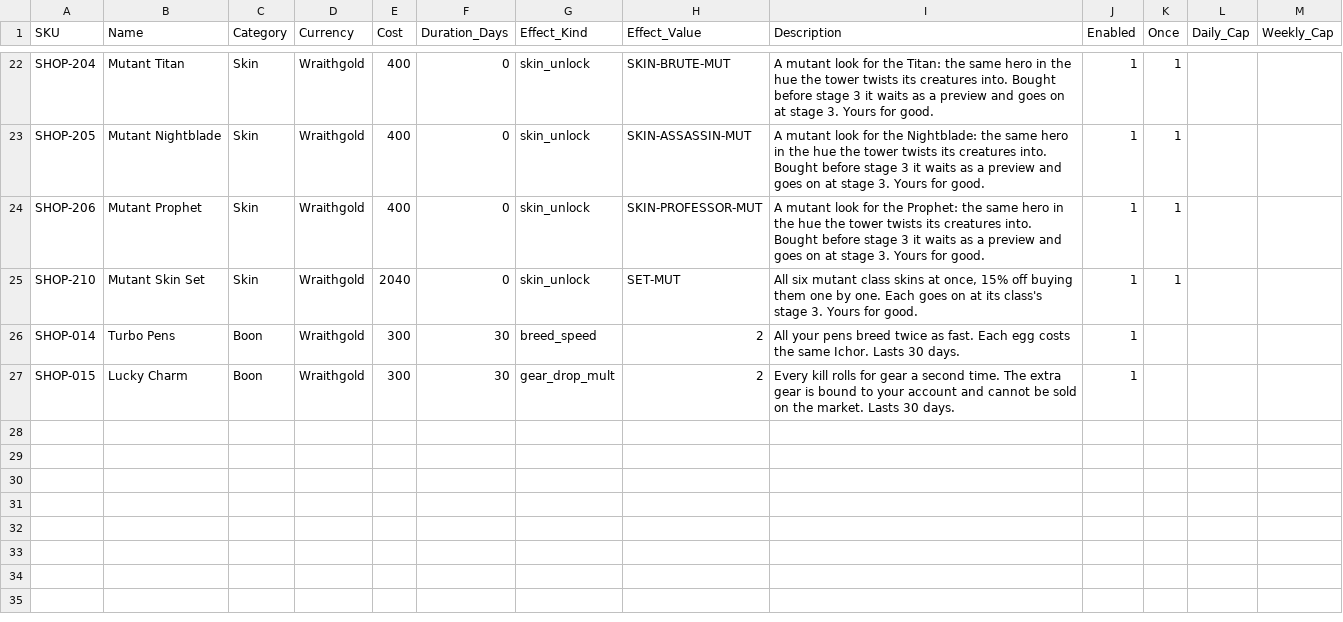
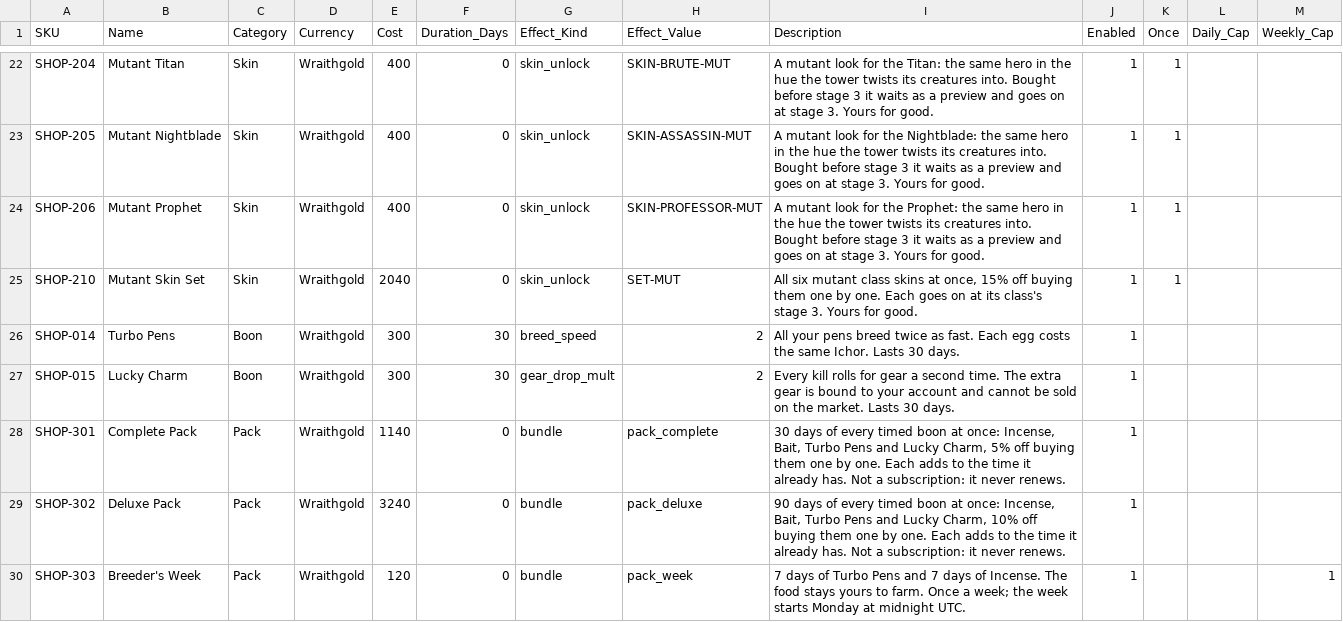
Before and after one commit to eccestanczyk/dfmc, a CSV file: codex/premium_shop.csv, drawn as a sheet; only a part is shown, gaps mark what is left out.

```diff
--- a/codex/premium_shop.csv
+++ b/codex/premium_shop.csv
@@ -27 +27,4 @@ SHOP-014,Turbo Pens,Boon,Wraithgold,300,30,breed_speed,2,All your pens breed twi
 SHOP-015,Lucky Charm,Boon,Wraithgold,300,30,gear_drop_mult,2,Every kill rolls for gear a second time. The extra gear is bound to your account and cannot be sold on the market. Lasts 30 days.,1,,,
+SHOP-301,Complete Pack,Pack,Wraithgold,1140,0,bundle,pack_complete,"30 days of every timed boon at once: Incense, Bait, Turbo Pens and Lucky Charm, 5% off buying them one by one. Each adds to the time it already has. Not a subscription: it never renews.",1,,,
+SHOP-302,Deluxe Pack,Pack,Wraithgold,3240,0,bundle,pack_deluxe,"90 days of every timed boon at once: Incense, Bait, Turbo Pens and Lucky Charm, 10% off buying them one by one. Each adds to the time it already has. Not a subscription: it never renews.",1,,,
+SHOP-303,Breeder's Week,Pack,Wraithgold,120,0,bundle,pack_week,7 days of Turbo Pens and 7 days of Incense. The food stays yours to farm. Once a week; the week starts Monday at midnight UTC.,1,,,1
```
Also changed, not shown: codex/strings_de.csv, codex/strings_en.csv, 5 other files.
